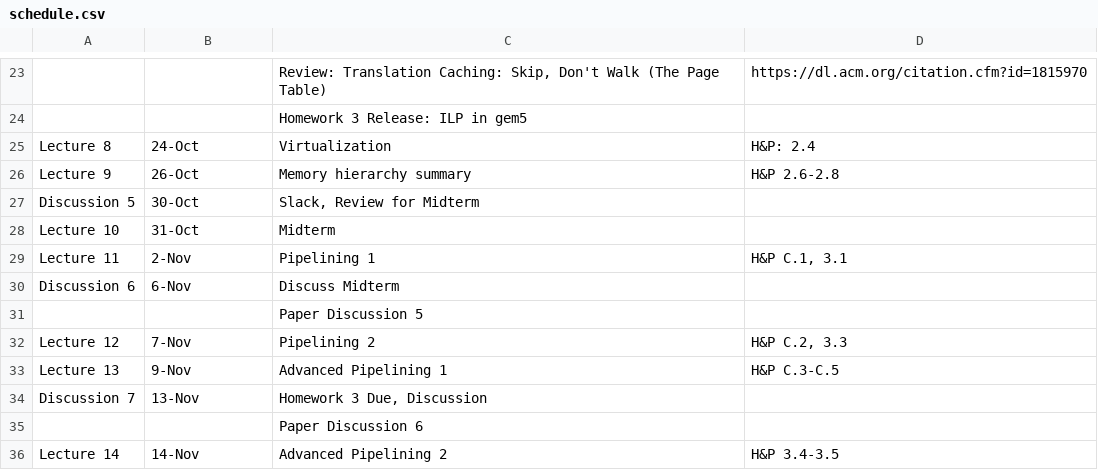
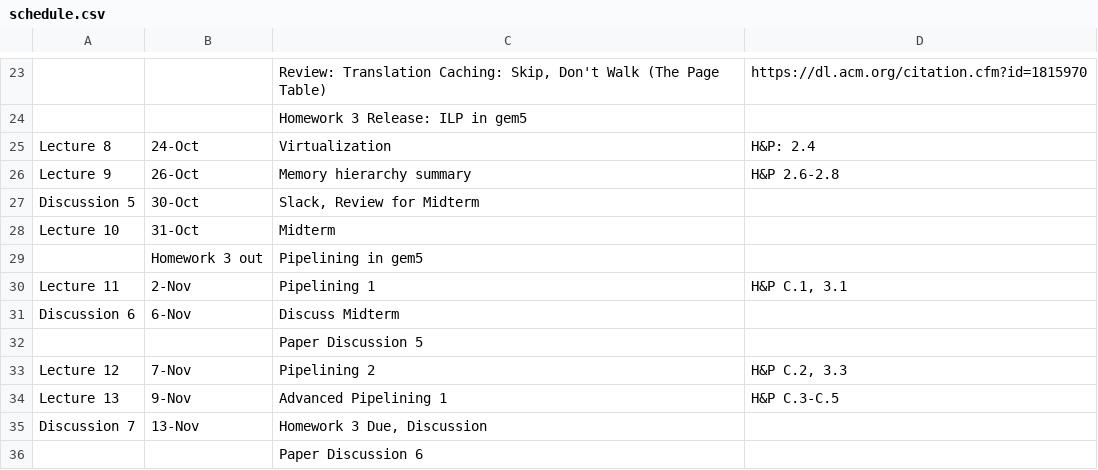
Before and after one commit to jlpteaching/ECS201A, a CSV file: syllabus/schedule.csv, drawn as a sheet; only a part is shown, gaps mark what is left out; the shorter side is filled out with more unchanged rows; the diff names each change by its address in the sheet, - before the commit and + after, or states it on an @@ line.

Commit message:
Update schedule.csv
Add HW3 out date

```diff
--- a/syllabus/schedule.csv
+++ b/syllabus/schedule.csv
+row 29:  | Homework 3 out | Pipelining in gem5
```
